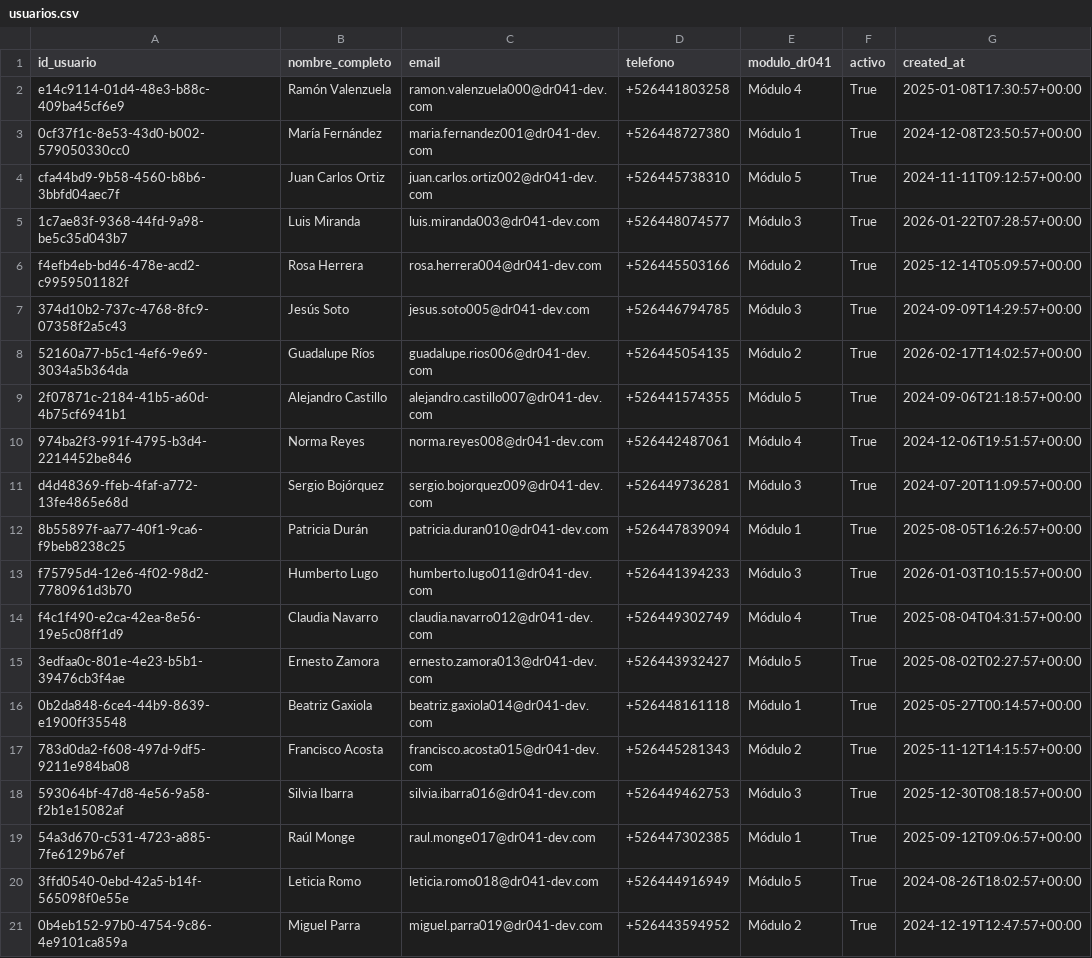
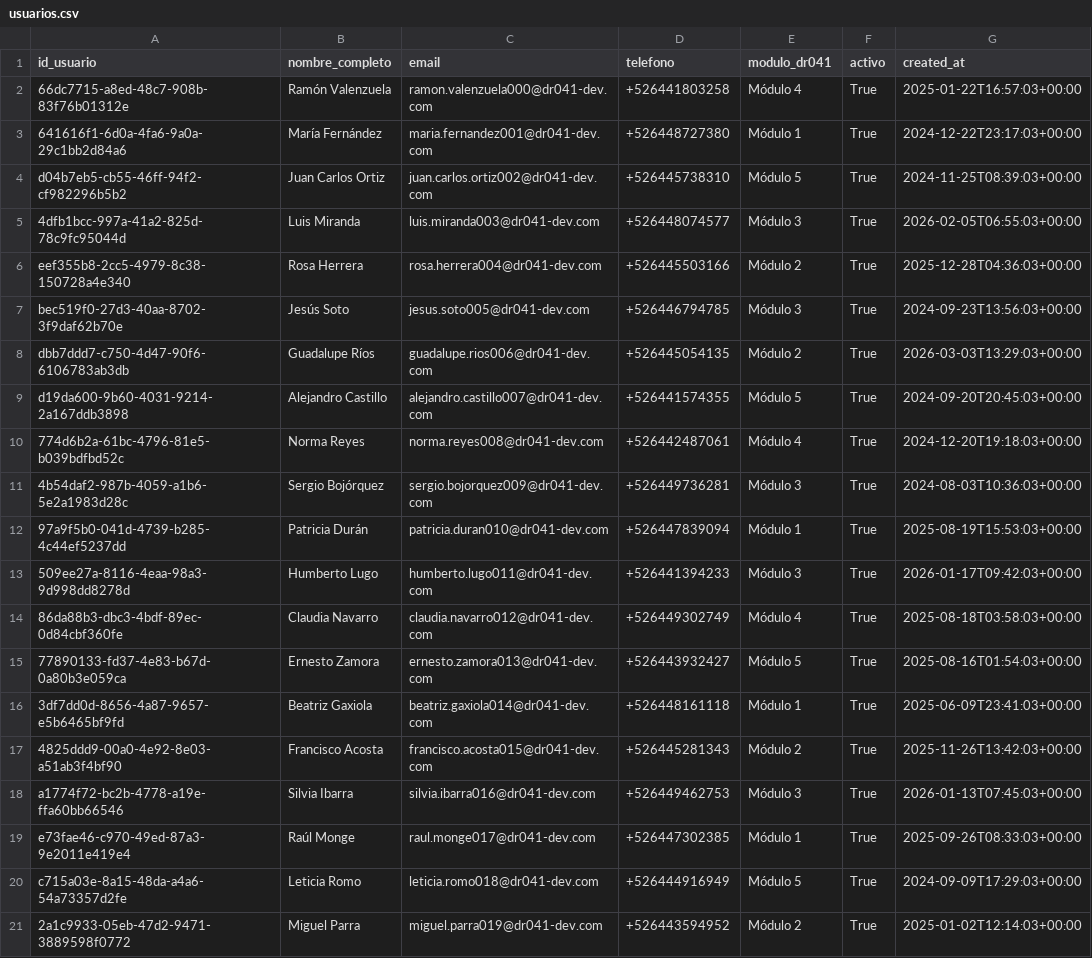
Before and after one commit to Zidnz/Milpin-pp26-v.1-, a CSV file: data/synthetic/usuarios.csv, drawn as a sheet.

```diff
--- a/data/synthetic/usuarios.csv
+++ b/data/synthetic/usuarios.csv
@@ -1,21 +1,21 @@
 id_usuario,nombre_completo,email,telefono,modulo_dr041,activo,created_at
-e14c9114-01d4-48e3-b88c-409ba45cf6e9,Ramón Valenzuela,ramon.valenzuela000@dr041-dev.com,+526441803258,Módulo 4,True,2025-01-08T17:30:57+00:00
-0cf37f1c-8e53-43d0-b002-579050330cc0,María Fernández,maria.fernandez001@dr041-dev.com,+526448727380,Módulo 1,True,2024-12-08T23:50:57+00:00
-cfa44bd9-9b58-4560-b8b6-3bbfd04aec7f,Juan Carlos Ortiz,juan.carlos.ortiz002@dr041-dev.com,+526445738310,Módulo 5,True,2024-11-11T09:12:57+00:00
-1c7ae83f-9368-44fd-9a98-be5c35d043b7,Luis Miranda,luis.miranda003@dr041-dev.com,+526448074577,Módulo 3,True,2026-01-22T07:28:57+00:00
-f4efb4eb-bd46-478e-acd2-c9959501182f,Rosa Herrera,rosa.herrera004@dr041-dev.com,+526445503166,Módulo 2,True,2025-12-14T05:09:57+00:00
-374d10b2-737c-4768-8fc9-07358f2a5c43,Jesús Soto,jesus.soto005@dr041-dev.com,+526446794785,Módulo 3,True,2024-09-09T14:29:57+00:00
-52160a77-b5c1-4ef6-9e69-3034a5b364da,Guadalupe Ríos,guadalupe.rios006@dr041-dev.com,+526445054135,Módulo 2,True,2026-02-17T14:02:57+00:00
-2f07871c-2184-41b5-a60d-4b75cf6941b1,Alejandro Castillo,alejandro.castillo007@dr041-dev.com,+526441574355,Módulo 5,True,2024-09-06T21:18:57+00:00
-974ba2f3-991f-4795-b3d4-2214452be846,Norma Reyes,norma.reyes008@dr041-dev.com,+526442487061,Módulo 4,True,2024-12-06T19:51:57+00:00
-d4d48369-ffeb-4faf-a772-13fe4865e68d,Sergio Bojórquez,sergio.bojorquez009@dr041-dev.com,+526449736281,Módulo 3,True,2024-07-20T11:09:57+00:00
-8b55897f-aa77-40f1-9ca6-f9beb8238c25,Patricia Durán,patricia.duran010@dr041-dev.com,+526447839094,Módulo 1,True,2025-08-05T16:26:57+00:00
-f75795d4-12e6-4f02-98d2-7780961d3b70,Humberto Lugo,humberto.lugo011@dr041-dev.com,+526441394233,Módulo 3,True,2026-01-03T10:15:57+00:00
-f4c1f490-e2ca-42ea-8e56-19e5c08ff1d9,Claudia Navarro,claudia.navarro012@dr041-dev.com,+526449302749,Módulo 4,True,2025-08-04T04:31:57+00:00
-3edfaa0c-801e-4e23-b5b1-39476cb3f4ae,Ernesto Zamora,ernesto.zamora013@dr041-dev.com,+526443932427,Módulo 5,True,2025-08-02T02:27:57+00:00
-0b2da848-6ce4-44b9-8639-e1900ff35548,Beatriz Gaxiola,beatriz.gaxiola014@dr041-dev.com,+526448161118,Módulo 1,True,2025-05-27T00:14:57+00:00
-783d0da2-f608-497d-9df5-9211e984ba08,Francisco Acosta,francisco.acosta015@dr041-dev.com,+526445281343,Módulo 2,True,2025-11-12T14:15:57+00:00
-593064bf-47d8-4e56-9a58-f2b1e15082af,Silvia Ibarra,silvia.ibarra016@dr041-dev.com,+526449462753,Módulo 3,True,2025-12-30T08:18:57+00:00
-54a3d670-c531-4723-a885-7fe6129b67ef,Raúl Monge,raul.monge017@dr041-dev.com,+526447302385,Módulo 1,True,2025-09-12T09:06:57+00:00
-3ffd0540-0ebd-42a5-b14f-565098f0e55e,Leticia Romo,leticia.romo018@dr041-dev.com,+526444916949,Módulo 5,True,2024-08-26T18:02:57+00:00
-0b4eb152-97b0-4754-9c86-4e9101ca859a,Miguel Parra,miguel.parra019@dr041-dev.com,+526443594952,Módulo 2,True,2024-12-19T12:47:57+00:00
+66dc7715-a8ed-48c7-908b-83f76b01312e,Ramón Valenzuela,ramon.valenzuela000@dr041-dev.com,+526441803258,Módulo 4,True,2025-01-22T16:57:03+00:00
+641616f1-6d0a-4fa6-9a0a-29c1bb2d84a6,María Fernández,maria.fernandez001@dr041-dev.com,+526448727380,Módulo 1,True,2024-12-22T23:17:03+00:00
+d04b7eb5-cb55-46ff-94f2-cf982296b5b2,Juan Carlos Ortiz,juan.carlos.ortiz002@dr041-dev.com,+526445738310,Módulo 5,True,2024-11-25T08:39:03+00:00
+4dfb1bcc-997a-41a2-825d-78c9fc95044d,Luis Miranda,luis.miranda003@dr041-dev.com,+526448074577,Módulo 3,True,2026-02-05T06:55:03+00:00
+eef355b8-2cc5-4979-8c38-150728a4e340,Rosa Herrera,rosa.herrera004@dr041-dev.com,+526445503166,Módulo 2,True,2025-12-28T04:36:03+00:00
+bec519f0-27d3-40aa-8702-3f9daf62b70e,Jesús Soto,jesus.soto005@dr041-dev.com,+526446794785,Módulo 3,True,2024-09-23T13:56:03+00:00
+dbb7ddd7-c750-4d47-90f6-6106783ab3db,Guadalupe Ríos,guadalupe.rios006@dr041-dev.com,+526445054135,Módulo 2,True,2026-03-03T13:29:03+00:00
+d19da600-9b60-4031-9214-2a167ddb3898,Alejandro Castillo,alejandro.castillo007@dr041-dev.com,+526441574355,Módulo 5,True,2024-09-20T20:45:03+00:00
+774d6b2a-61bc-4796-81e5-b039bdfbd52c,Norma Reyes,norma.reyes008@dr041-dev.com,+526442487061,Módulo 4,True,2024-12-20T19:18:03+00:00
+4b54daf2-987b-4059-a1b6-5e2a1983d28c,Sergio Bojórquez,sergio.bojorquez009@dr041-dev.com,+526449736281,Módulo 3,True,2024-08-03T10:36:03+00:00
+97a9f5b0-041d-4739-b285-4c44ef5237dd,Patricia Durán,patricia.duran010@dr041-dev.com,+526447839094,Módulo 1,True,2025-08-19T15:53:03+00:00
+509ee27a-8116-4eaa-98a3-9d998dd8278d,Humberto Lugo,humberto.lugo011@dr041-dev.com,+526441394233,Módulo 3,True,2026-01-17T09:42:03+00:00
+86da88b3-dbc3-4bdf-89ec-0d84cbf360fe,Claudia Navarro,claudia.navarro012@dr041-dev.com,+526449302749,Módulo 4,True,2025-08-18T03:58:03+00:00
+77890133-fd37-4e83-b67d-0a80b3e059ca,Ernesto Zamora,ernesto.zamora013@dr041-dev.com,+526443932427,Módulo 5,True,2025-08-16T01:54:03+00:00
+3df7dd0d-8656-4a87-9657-e5b6465bf9fd,Beatriz Gaxiola,beatriz.gaxiola014@dr041-dev.com,+526448161118,Módulo 1,True,2025-06-09T23:41:03+00:00
+4825ddd9-00a0-4e92-8e03-a51ab3f4bf90,Francisco Acosta,francisco.acosta015@dr041-dev.com,+526445281343,Módulo 2,True,2025-11-26T13:42:03+00:00
+a1774f72-bc2b-4778-a19e-ffa60bb66546,Silvia Ibarra,silvia.ibarra016@dr041-dev.com,+526449462753,Módulo 3,True,2026-01-13T07:45:03+00:00
+e73fae46-c970-49ed-87a3-9e2011e419e4,Raúl Monge,raul.monge017@dr041-dev.com,+526447302385,Módulo 1,True,2025-09-26T08:33:03+00:00
+c715a03e-8a15-48da-a4a6-54a73357d2fe,Leticia Romo,leticia.romo018@dr041-dev.com,+526444916949,Módulo 5,True,2024-09-09T17:29:03+00:00
+2a1c9933-05eb-47d2-9471-3889598f0772,Miguel Parra,miguel.parra019@dr041-dev.com,+526443594952,Módulo 2,True,2025-01-02T12:14:03+00:00
```
Also changed, not shown: data/synthetic/costos_ciclo.csv, data/synthetic/cultivos_catalogo.csv, 45 other files.
